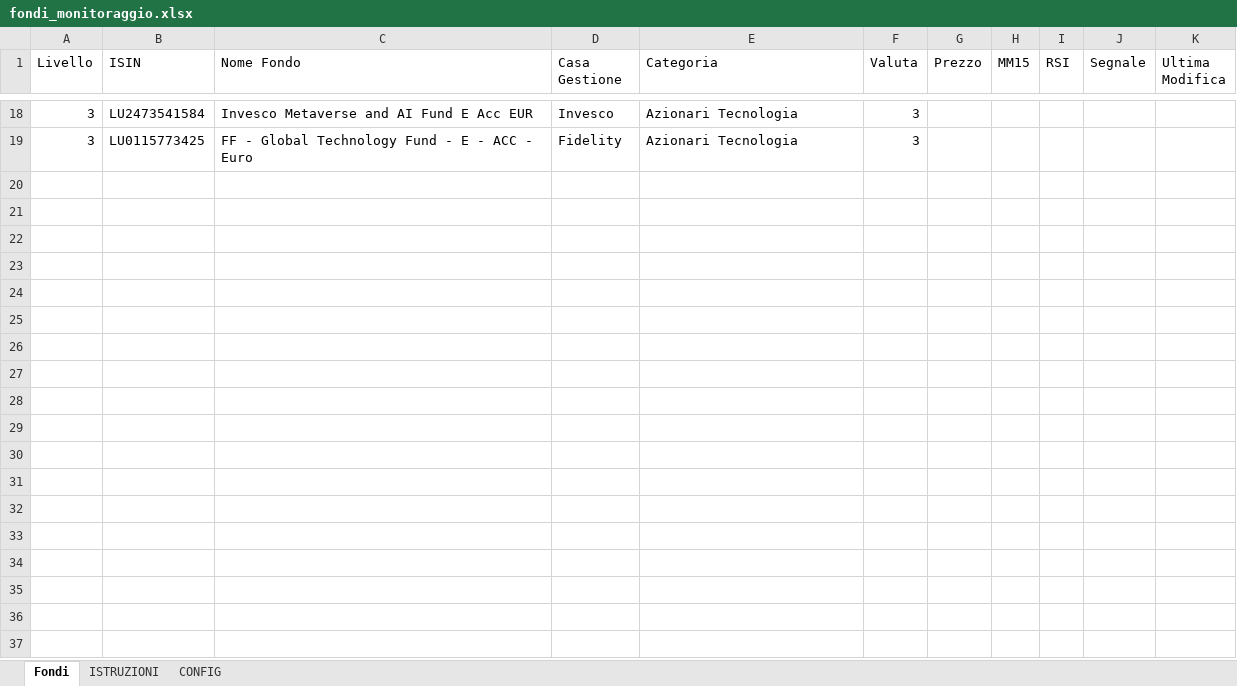
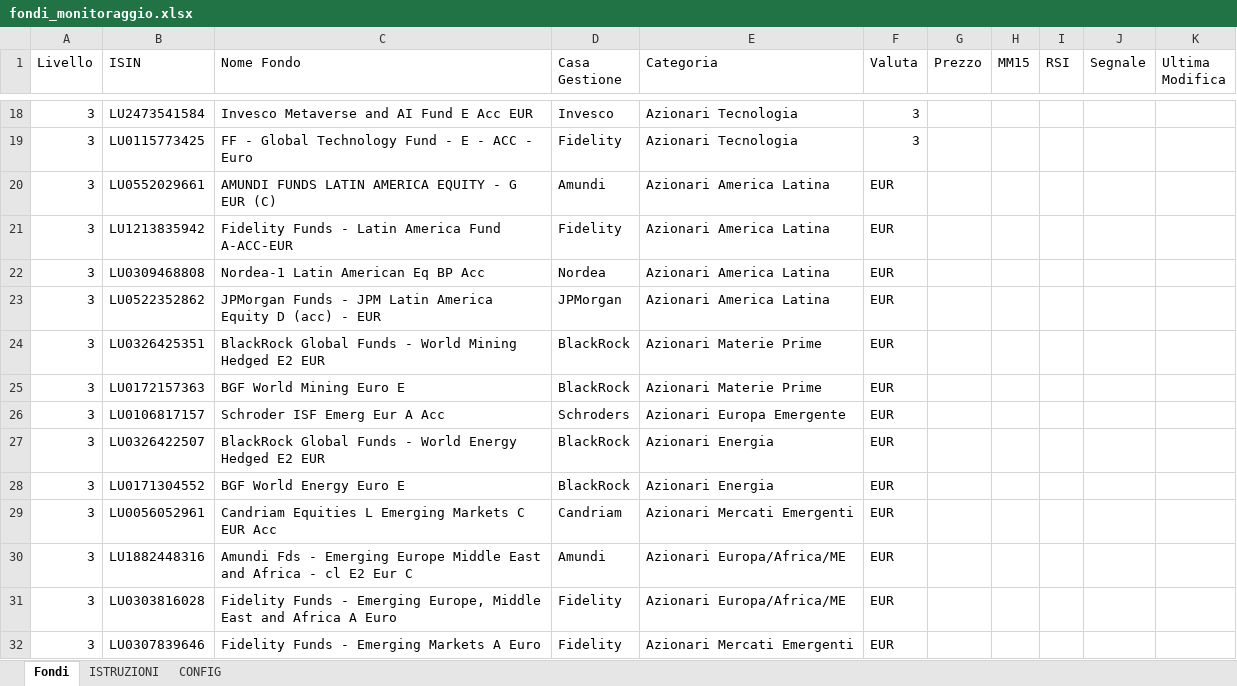
Before and after one commit to andreapavan-ops/MONITORAGGIO_FONDI, an Excel workbook: fondi_monitoraggio.xlsx, sheet Fondi, drawn as a sheet; only a part is shown, gaps mark what is left out; values as stored, in another font and other column widths than the file's, no borders; the diff names each change by its address in the sheet, - before the commit and + after, or states it on an @@ line.

```diff
--- a/fondi_monitoraggio.xlsx (sheet Fondi)
+++ b/fondi_monitoraggio.xlsx (sheet Fondi)
+row 20: 3 | LU0552029661 | AMUNDI FUNDS LATIN AMERICA EQUITY - G EUR (C) | Amundi | Azionari America Latina | EUR
+row 21: 3 | LU1213835942 | Fidelity Funds - Latin America Fund A-ACC-EUR | Fidelity | Azionari America Latina | EUR
+row 22: 3 | LU0309468808 | Nordea-1 Latin American Eq BP Acc | Nordea | Azionari America Latina | EUR
+row 23: 3 | LU0522352862 | JPMorgan Funds - JPM Latin America Equity D (acc) - EUR | JPMorgan | Azionari America Latina | EUR
+row 24: 3 | LU0326425351 | BlackRock Global Funds - World Mining Hedged E2 EUR | BlackRock | Azionari Materie Prime | EUR
+row 25: 3 | LU0172157363 | BGF World Mining Euro E | BlackRock | Azionari Materie Prime | EUR
+row 26: 3 | LU0106817157 | Schroder ISF Emerg Eur A Acc | Schroders | Azionari Europa Emergente | EUR
+row 27: 3 | LU0326422507 | BlackRock Global Funds - World Energy Hedged E2 EUR | BlackRock | Azionari Energia | EUR
+row 28: 3 | LU0171304552 | BGF World Energy Euro E | BlackRock | Azionari Energia | EUR
+row 29: 3 | LU0056052961 | Candriam Equities L Emerging Markets C EUR Acc | Candriam | Azionari Mercati Emergenti | EUR
+row 30: 3 | LU1882448316 | Amundi Fds - Emerging Europe Middle East and Africa - cl E2 Eur C | Amundi | Azionari Europa/Africa/ME | EUR
+row 31: 3 | LU0303816028 | Fidelity Funds - Emerging Europe, Middle East and Africa A Euro | Fidelity | Azionari Europa/Africa/ME | EUR
+row 32: 3 | LU0307839646 | Fidelity Funds - Emerging Markets A Euro | Fidelity | Azionari Mercati Emergenti | EUR
```
